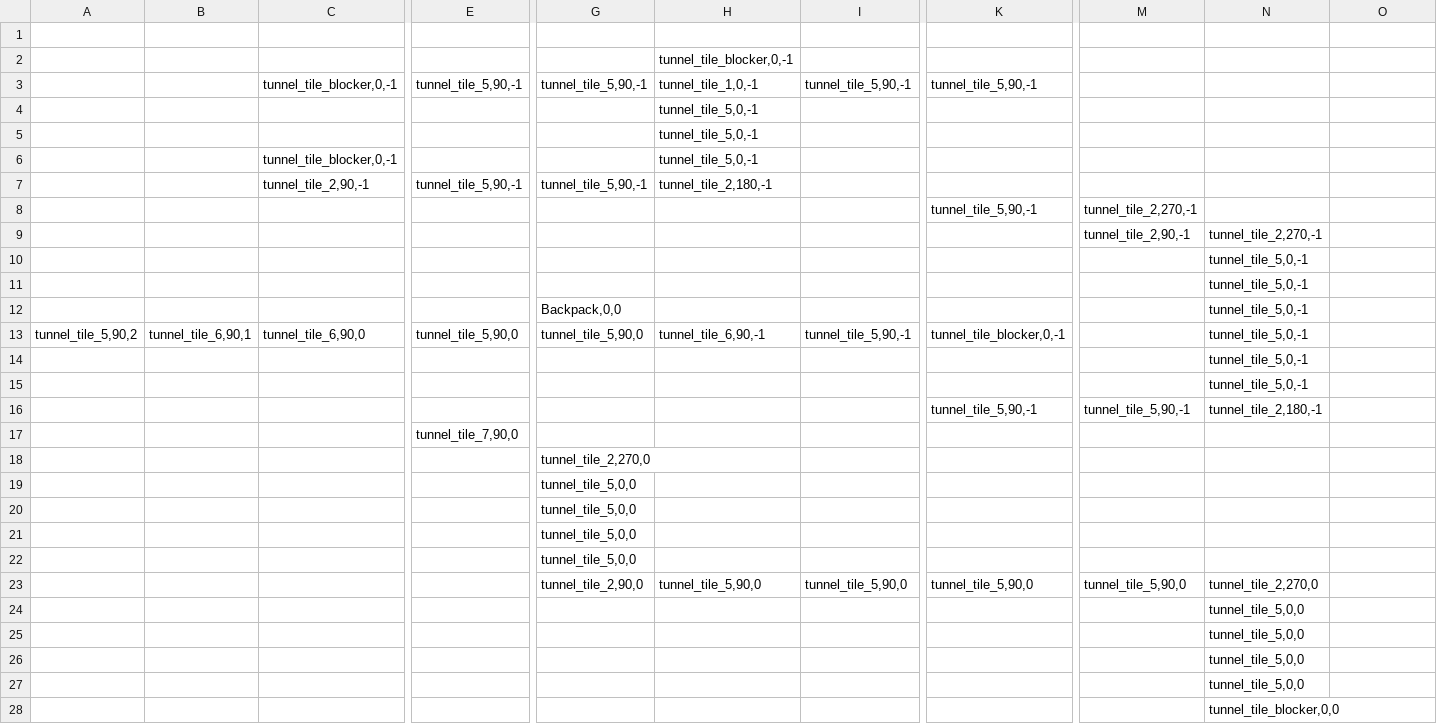
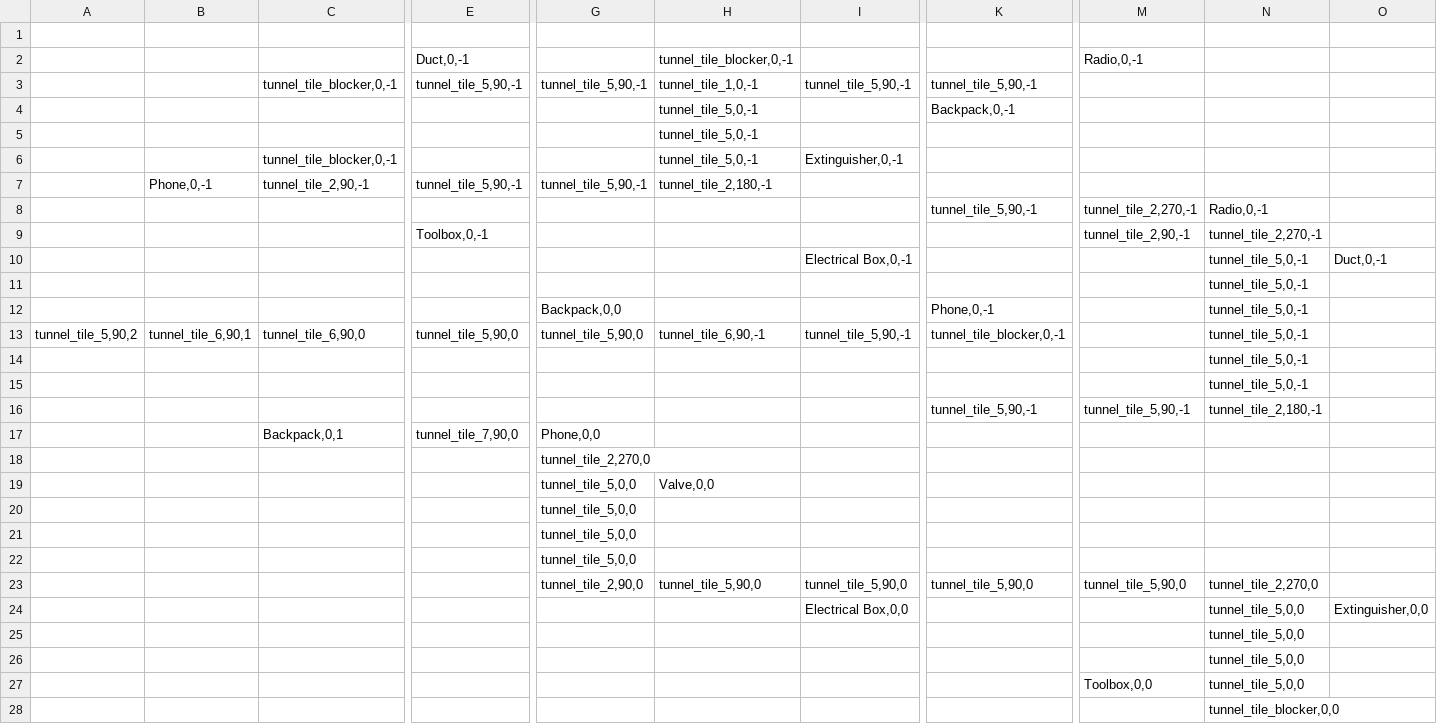
Before and after one commit to willcbaker/subt-mirror, a TSV file: subt_gazebo/worlds/qual_1.tsv, drawn as a sheet; only a part is shown, gaps mark what is left out; removed rows and columns are numbered as before the commit, all else as after; rows hold the shown columns only; the diff covers the shown part only; the diff names each change by its address in the sheet, - before the commit and + after, or states it on an @@ line.

Commit message:
add a bunch more artifacts next to places in the tunnel where they could be put

```diff
--- a/subt_gazebo/worlds/qual_1.tsv
+++ b/subt_gazebo/worlds/qual_1.tsv
-E2: (empty)
+E2: Duct,0,-1
-M2: (empty)
+M2: Radio,0,-1
+row 4:  |  |  |  |  | tunnel_tile_5,0,-1 |  | Backpack,0,-1
-row 5:  |  |  |  |  | tunnel_tile_5,0,-1
-I6: (empty)
+I6: Extinguisher,0,-1
-B7: (empty)
+B7: Phone,0,-1
-N8: (empty)
+N8: Radio,0,-1
-E9: (empty)
+E9: Toolbox,0,-1
-I10: (empty)
+I10: Electrical Box,0,-1
-O10: (empty)
+O10: Duct,0,-1
-K12: (empty)
+K12: Phone,0,-1
-C17: (empty)
+C17: Backpack,0,1
-G17: (empty)
+G17: Phone,0,0
-H19: (empty)
+H19: Valve,0,0
+row 24:  |  |  |  |  |  | Electrical Box,0,0 |  |  | tunnel_tile_5,0,0 | Extinguisher,0,0
-M27: (empty)
+M27: Toolbox,0,0
-row 27:  |  |  |  |  |  |  |  |  | tunnel_tile_5,0,0
```
Also changed, not shown: 1 edited cell elsewhere in this file, 1 other file.
